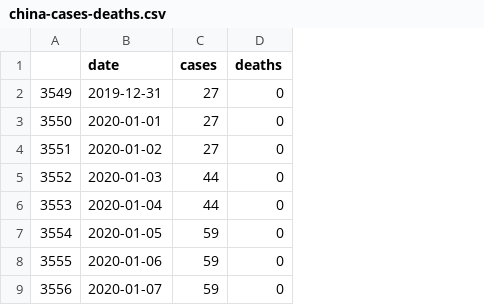
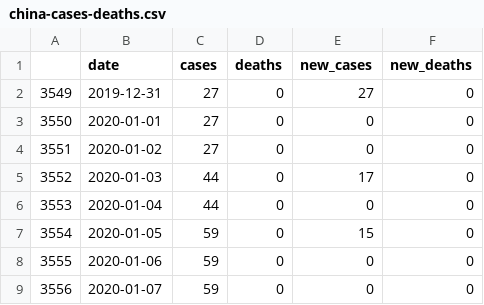
Before and after one commit to tkhar/dataStreamHistograms, a CSV file: stripped_data/china-cases-deaths.csv, drawn as a sheet; only a part is shown; the diff names each change by its address in the sheet, - before the commit and + after, or states it on an @@ line.

Commit message:
Added new deaths and new cases to china and us.

```diff
--- a/stripped_data/china-cases-deaths.csv
+++ b/stripped_data/china-cases-deaths.csv
+column E (new_cases), rows 2-9: 27 | 0 | 0 | 17 | 0 | 15 | 0 | 0
+column F (new_deaths), rows 2-9: all 0
```
Also changed, not shown: 3 other files.
